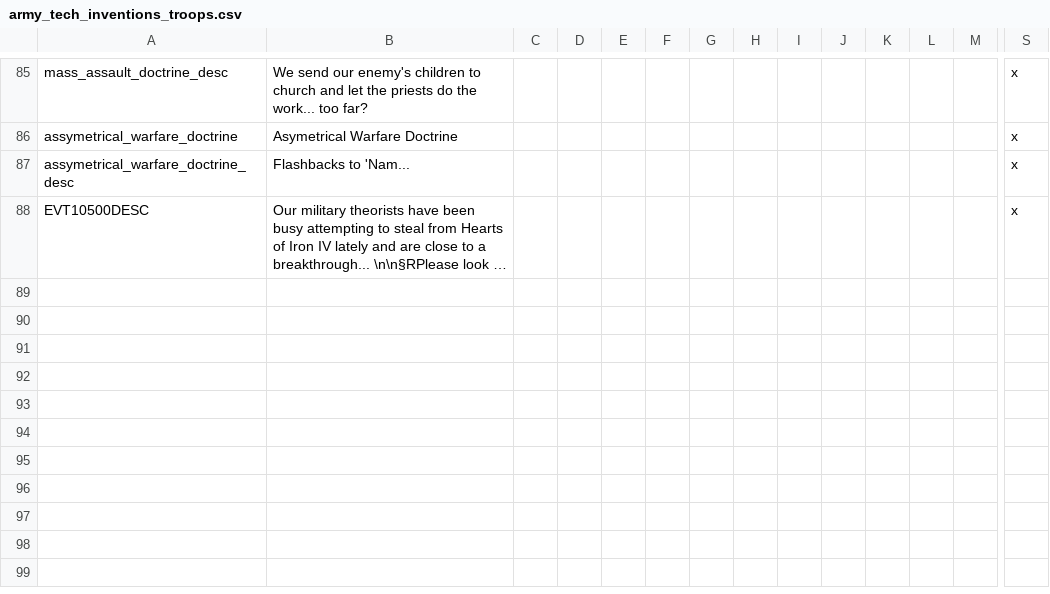
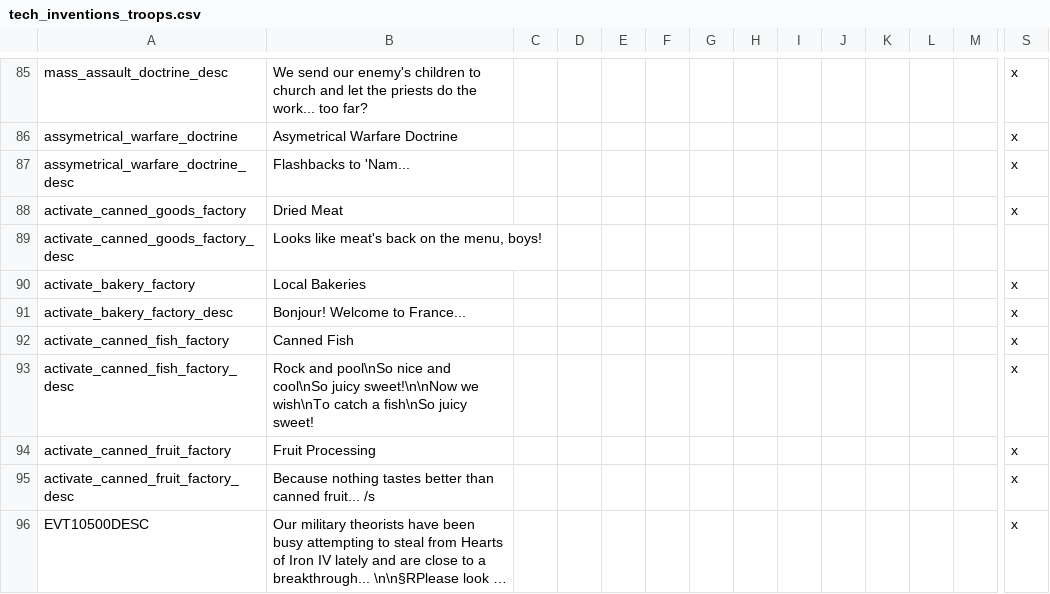
Before and after one commit to SirRunner/RSM, a CSV file: RSM/localisation/tech_inventions_troops.csv (was RSM/localisation/army_tech_inventions_troops.csv), drawn as a sheet; only a part is shown, gaps mark what is left out; long unchanged cells end in …; rows hold the shown columns only; the diff names each change by its address in the sheet, - before the commit and + after, or states it on an @@ line.

Commit message:
Tech updates

```diff
--- a/RSM/localisation/army_tech_inventions_troops.csv
+++ b/RSM/localisation/tech_inventions_troops.csv
+row 88: activate_canned_goods_factory | Dried Meat |  |  |  |  |  |  |  |  |  |  |  | x
+row 89: activate_canned_goods_factory_desc | Looks like meat's back on the menu, boys!
+row 90: activate_bakery_factory | Local Bakeries |  |  |  |  |  |  |  |  |  |  |  | x
+row 91: activate_bakery_factory_desc | Bonjour! Welcome to France... |  |  |  |  |  |  |  |  |  |  |  | x
+row 92: activate_canned_fish_factory | Canned Fish |  |  |  |  |  |  |  |  |  |  |  | x
+row 93: activate_canned_fish_factory_desc | Rock and pool\nSo nice and cool\nSo juicy sweet!\n\nNow we wish\nTo catch a fish\nSo juicy sweet! |  |  |  |  |  |  |  |  |  |  |  | x
+row 94: activate_canned_fruit_factory | Fruit Processing |  |  |  |  |  |  |  |  |  |  |  | x
+row 95: activate_canned_fruit_factory_desc | Because nothing tastes better than canned fruit... /s |  |  |  |  |  |  |  |  |  |  |  | x
```
Also changed, not shown: 8 other files.
